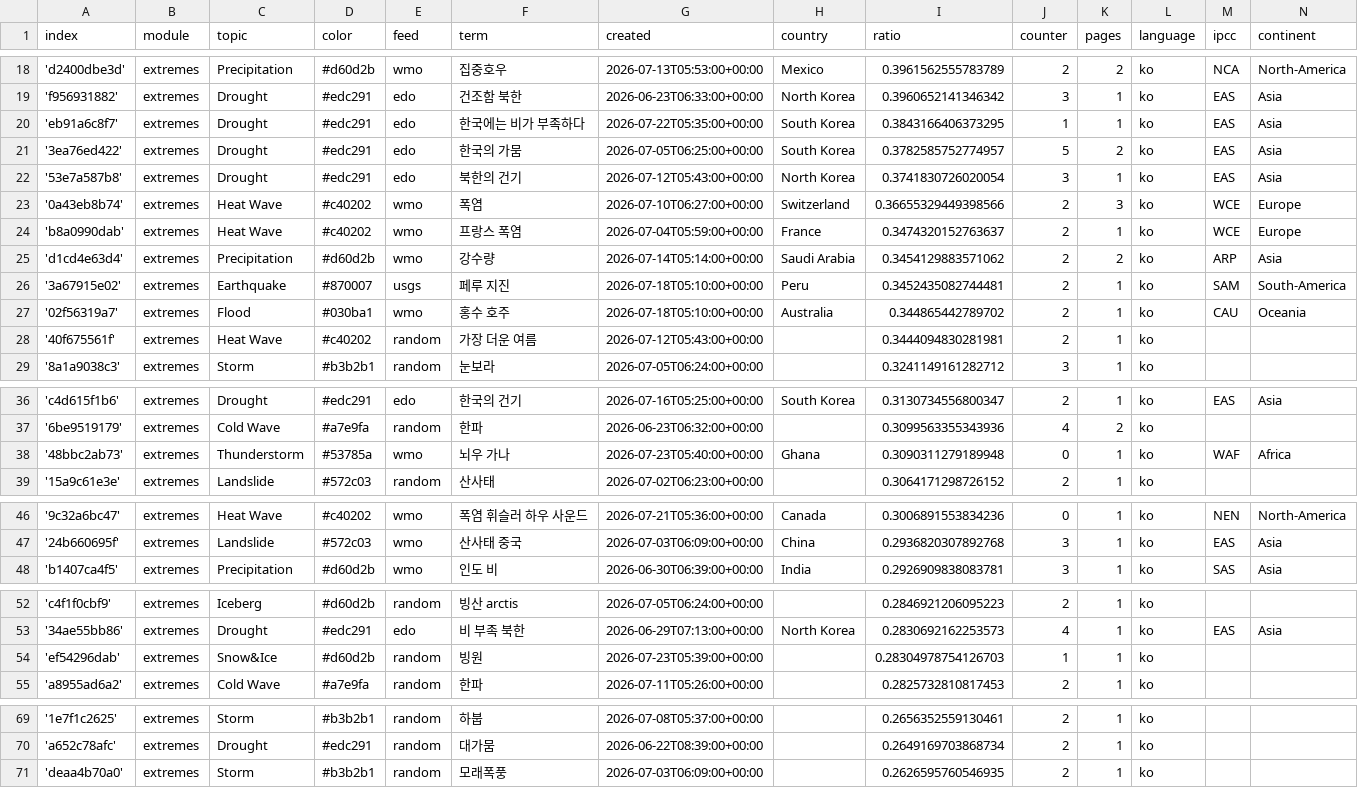
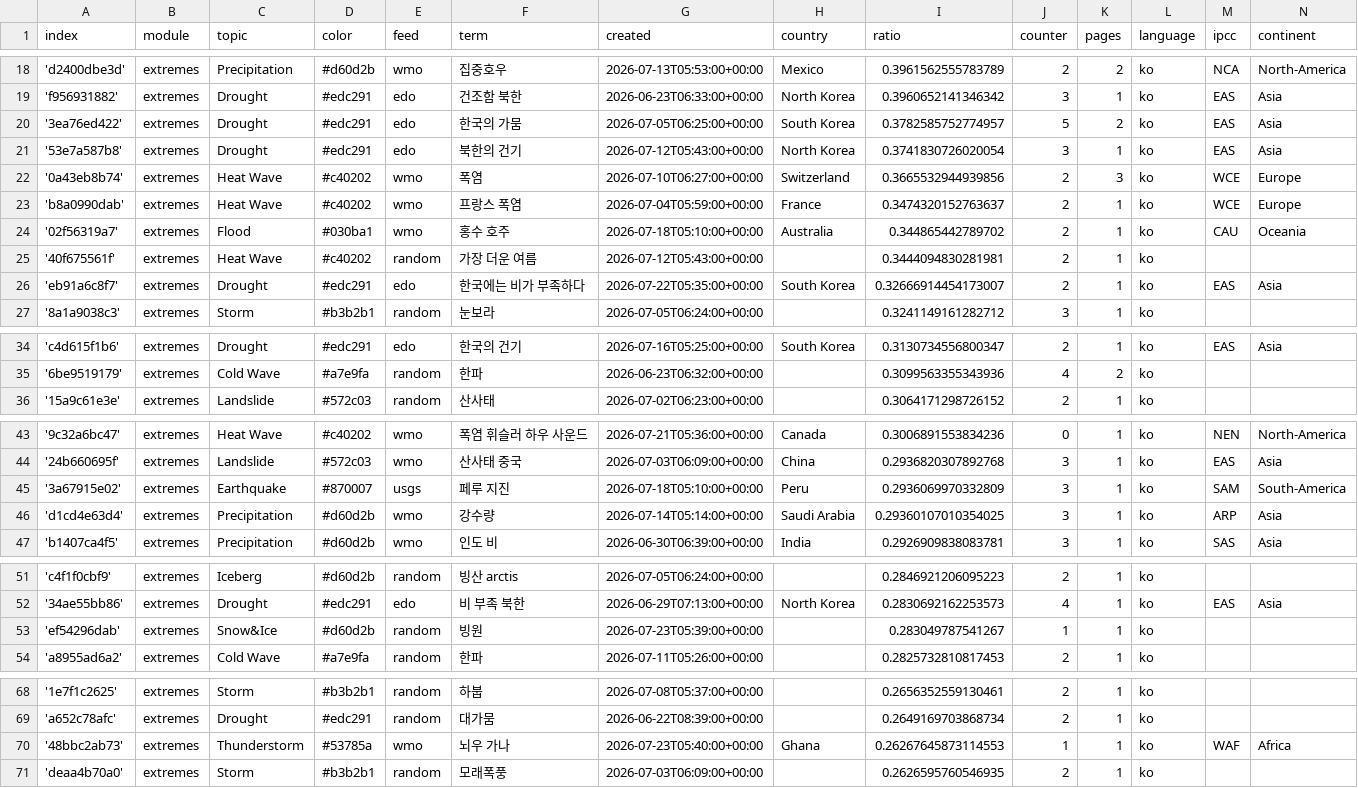
Before and after one commit to kamic-news/koreanExtremes, a CSV file: terms.csv, drawn as a sheet; only a part is shown, gaps mark what is left out.

Commit message:
Commit from GitHub Actions (harvest:0.0)

```diff
--- a/terms.csv
+++ b/terms.csv
@@ -19,11 +19,9 @@ index,module,topic,color,feed,term,created,country,ratio,counter,pages,language,
 'f956931882',extremes,Drought,#edc291,edo,건조함 북한,2026-06-23T06:33:00+00:00,North Korea,0.3960652141346342,3,1,ko,EAS,Asia
-'eb91a6c8f7',extremes,Drought,#edc291,edo,한국에는 비가 부족하다,2026-07-22T05:35:00+00:00,South Korea,0.3843166406373295,1,1,ko,EAS,Asia
 '3ea76ed422',extremes,Drought,#edc291,edo,한국의 가뭄,2026-07-05T06:25:00+00:00,South Korea,0.3782585752774957,5,2,ko,EAS,Asia
 '53e7a587b8',extremes,Drought,#edc291,edo,북한의 건기,2026-07-12T05:43:00+00:00,North Korea,0.3741830726020054,3,1,ko,EAS,Asia
-'0a43eb8b74',extremes,Heat Wave,#c40202,wmo,폭염,2026-07-10T06:27:00+00:00,Switzerland,0.36655329449398566,2,3,ko,WCE,Europe
+'0a43eb8b74',extremes,Heat Wave,#c40202,wmo,폭염,2026-07-10T06:27:00+00:00,Switzerland,0.3665532944939856,2,3,ko,WCE,Europe
 'b8a0990dab',extremes,Heat Wave,#c40202,wmo,프랑스 폭염,2026-07-04T05:59:00+00:00,France,0.3474320152763637,2,1,ko,WCE,Europe
-'d1cd4e63d4',extremes,Precipitation,#d60d2b,wmo,강수량,2026-07-14T05:14:00+00:00,Saudi Arabia,0.3454129883571062,2,2,ko,ARP,Asia
-'3a67915e02',extremes,Earthquake,#870007,usgs,페루 지진,2026-07-18T05:10:00+00:00,Peru,0.3452435082744481,2,1,ko,SAM,South-America
 '02f56319a7',extremes,Flood,#030ba1,wmo,홍수 호주,2026-07-18T05:10:00+00:00,Australia,0.344865442789702,2,1,ko,CAU,Oceania
 '40f675561f',extremes,Heat Wave,#c40202,random,가장 더운 여름,2026-07-12T05:43:00+00:00,,0.3444094830281981,2,1,ko,,
+'eb91a6c8f7',extremes,Drought,#edc291,edo,한국에는 비가 부족하다,2026-07-22T05:35:00+00:00,South Korea,0.32666914454173007,2,1,ko,EAS,Asia
 '8a1a9038c3',extremes,Storm,#b3b2b1,random,눈보라,2026-07-05T06:24:00+00:00,,0.3241149161282712,3,1,ko,,
@@ -37,3 +35,2 @@ index,module,topic,color,feed,term,created,country,ratio,counter,pages,language,
 '6be9519179',extremes,Cold Wave,#a7e9fa,random,한파,2026-06-23T06:32:00+00:00,,0.3099563355343936,4,2,ko,,
-'48bbc2ab73',extremes,Thunderstorm,#53785a,wmo,뇌우 가나,2026-07-23T05:40:00+00:00,Ghana,0.3090311279189948,0,1,ko,WAF,Africa
 '15a9c61e3e',extremes,Landslide,#572c03,random,산사태,2026-07-02T06:23:00+00:00,,0.3064171298726152,2,1,ko,,
@@ -47,2 +44,4 @@ index,module,topic,color,feed,term,created,country,ratio,counter,pages,language,
 '24b660695f',extremes,Landslide,#572c03,wmo,산사태 중국,2026-07-03T06:09:00+00:00,China,0.2936820307892768,3,1,ko,EAS,Asia
+'3a67915e02',extremes,Earthquake,#870007,usgs,페루 지진,2026-07-18T05:10:00+00:00,Peru,0.2936069970332809,3,1,ko,SAM,South-America
+'d1cd4e63d4',extremes,Precipitation,#d60d2b,wmo,강수량,2026-07-14T05:14:00+00:00,Saudi Arabia,0.29360107010354025,3,1,ko,ARP,Asia
 'b1407ca4f5',extremes,Precipitation,#d60d2b,wmo,인도 비,2026-06-30T06:39:00+00:00,India,0.2926909838083781,3,1,ko,SAS,Asia
@@ -53,3 +52,3 @@ index,module,topic,color,feed,term,created,country,ratio,counter,pages,language,
 '34ae55bb86',extremes,Drought,#edc291,edo,비 부족 북한,2026-06-29T07:13:00+00:00,North Korea,0.2830692162253573,4,1,ko,EAS,Asia
-'ef54296dab',extremes,Snow&Ice,#d60d2b,random,빙원,2026-07-23T05:39:00+00:00,,0.28304978754126703,1,1,ko,,
+'ef54296dab',extremes,Snow&Ice,#d60d2b,random,빙원,2026-07-23T05:39:00+00:00,,0.283049787541267,1,1,ko,,
 'a8955ad6a2',extremes,Cold Wave,#a7e9fa,random,한파,2026-07-11T05:26:00+00:00,,0.2825732810817453,2,1,ko,,
@@ -70,2 +69,3 @@ index,module,topic,color,feed,term,created,country,ratio,counter,pages,language,
 'a652c78afc',extremes,Drought,#edc291,random,대가뭄,2026-06-22T08:39:00+00:00,,0.2649169703868734,2,1,ko,,
+'48bbc2ab73',extremes,Thunderstorm,#53785a,wmo,뇌우 가나,2026-07-23T05:40:00+00:00,Ghana,0.26267645873114553,1,1,ko,WAF,Africa
 'deaa4b70a0',extremes,Storm,#b3b2b1,random,모래폭풍,2026-07-03T06:09:00+00:00,,0.2626595760546935,2,1,ko,,
```
